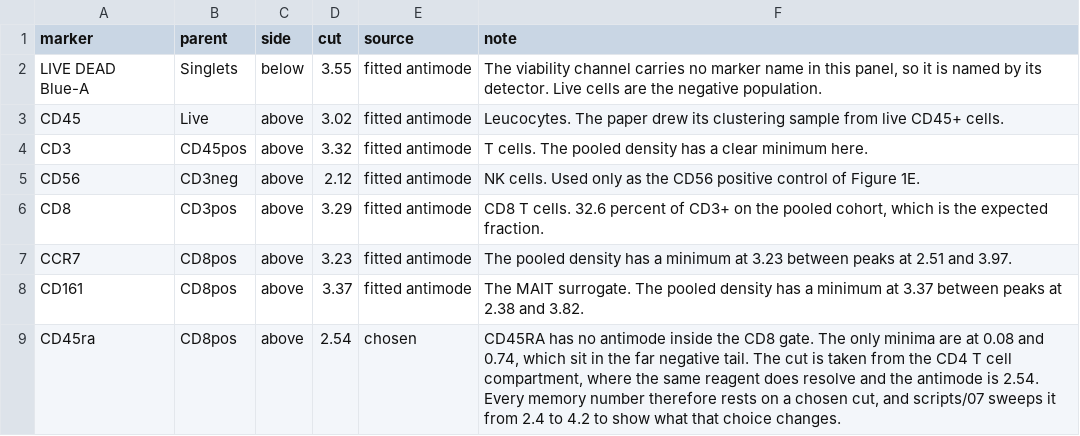
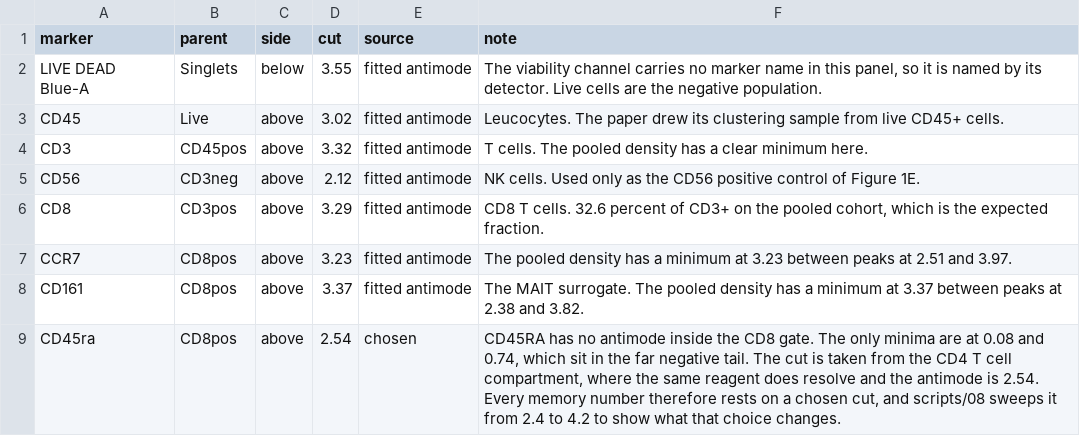
Before and after one commit to wguesdon/everything-flow-cytometry, a CSV file: gating/yu2021_gate_cuts.csv, drawn as a sheet.

Commit message:
refactor: renumber the spectral script to 08 and re-render the report
Frees the 07 prefix for the OMIP-43 clustering sweep. Updates every
reference and fixes a docstring link to a function that does not exist.

```diff
--- a/gating/yu2021_gate_cuts.csv
+++ b/gating/yu2021_gate_cuts.csv
@@ -8,2 +8,2 @@ CCR7,CD8pos,above,3.23,fitted antimode,"The pooled density has a minimum at 3.23
 CD161,CD8pos,above,3.37,fitted antimode,"The MAIT surrogate. The pooled density has a minimum at 3.37 between peaks at 2.38 and 3.82."
-CD45ra,CD8pos,above,2.54,chosen,"CD45RA has no antimode inside the CD8 gate. The only minima are at 0.08 and 0.74, which sit in the far negative tail. The cut is taken from the CD4 T cell compartment, where the same reagent does resolve and the antimode is 2.54. Every memory number therefore rests on a chosen cut, and scripts/07 sweeps it from 2.4 to 4.2 to show what that choice changes."
+CD45ra,CD8pos,above,2.54,chosen,"CD45RA has no antimode inside the CD8 gate. The only minima are at 0.08 and 0.74, which sit in the far negative tail. The cut is taken from the CD4 T cell compartment, where the same reagent does resolve and the antimode is 2.54. Every memory number therefore rests on a chosen cut, and scripts/08 sweeps it from 2.4 to 4.2 to show what that choice changes."
```
Also changed, not shown: 3 other files.
